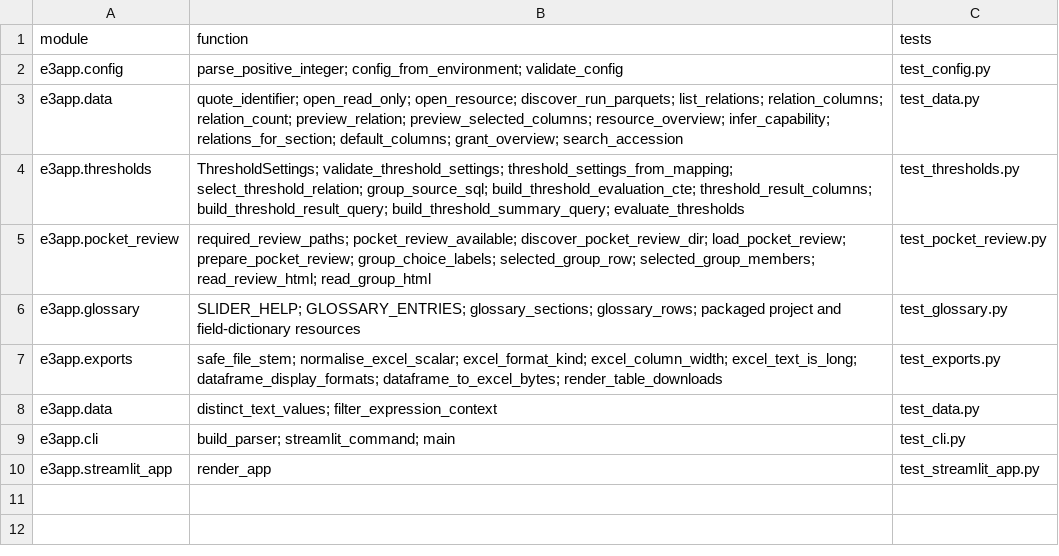
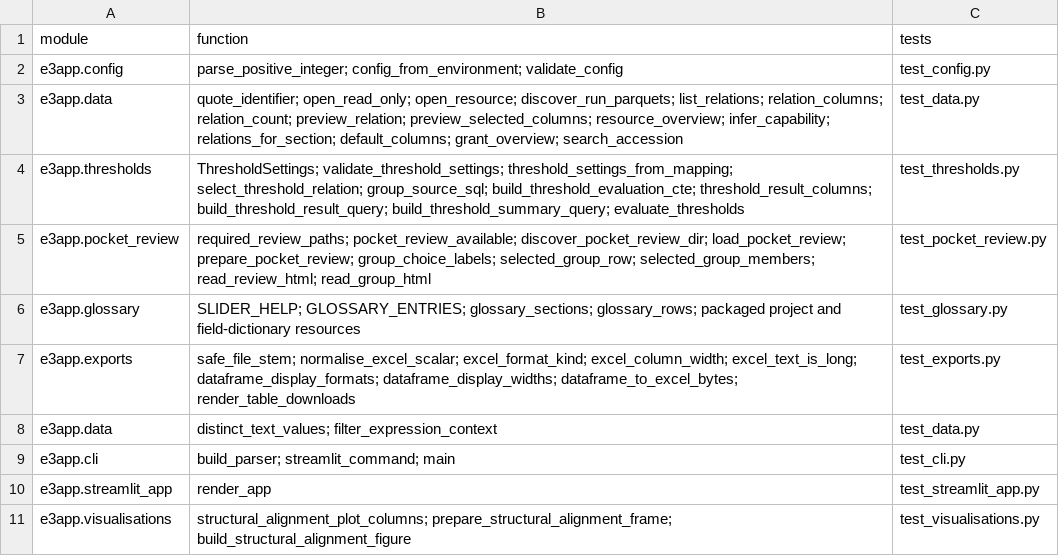
Before and after one commit to peterthorpe5/E3_project_draft, a TSV file: e3_python_app/docs/TEST_TRACEABILITY.tsv, drawn as a sheet.

Commit message:
formatting

```diff
--- a/e3_python_app/docs/TEST_TRACEABILITY.tsv
+++ b/e3_python_app/docs/TEST_TRACEABILITY.tsv
@@ -6,3 +6,3 @@ e3app.pocket_review	required_review_paths; pocket_review_available; discover_poc
 e3app.glossary	SLIDER_HELP; GLOSSARY_ENTRIES; glossary_sections; glossary_rows; packaged project and field-dictionary resources	test_glossary.py
-e3app.exports	safe_file_stem; normalise_excel_scalar; excel_format_kind; excel_column_width; excel_text_is_long; dataframe_display_formats; dataframe_to_excel_bytes; render_table_downloads	test_exports.py
+e3app.exports	safe_file_stem; normalise_excel_scalar; excel_format_kind; excel_column_width; excel_text_is_long; dataframe_display_formats; dataframe_display_widths; dataframe_to_excel_bytes; render_table_downloads	test_exports.py
 e3app.data	distinct_text_values; filter_expression_context	test_data.py
@@ -10 +10,2 @@ e3app.cli	build_parser; streamlit_command; main	test_cli.py
 e3app.streamlit_app	render_app	test_streamlit_app.py
+e3app.visualisations	structural_alignment_plot_columns; prepare_structural_alignment_frame; build_structural_alignment_figure	test_visualisations.py
```
Also changed, not shown: 31 other files.
